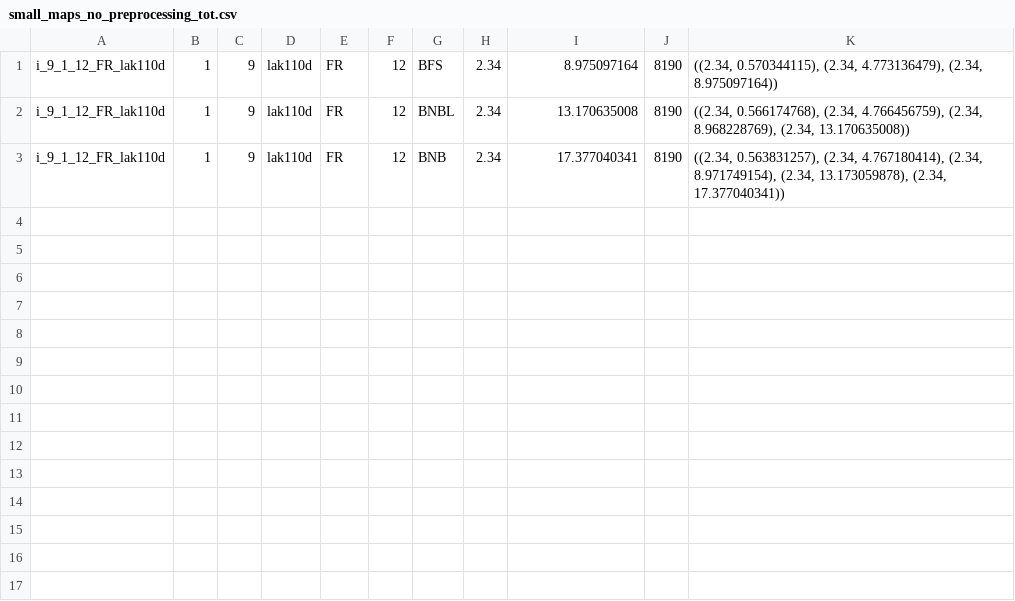
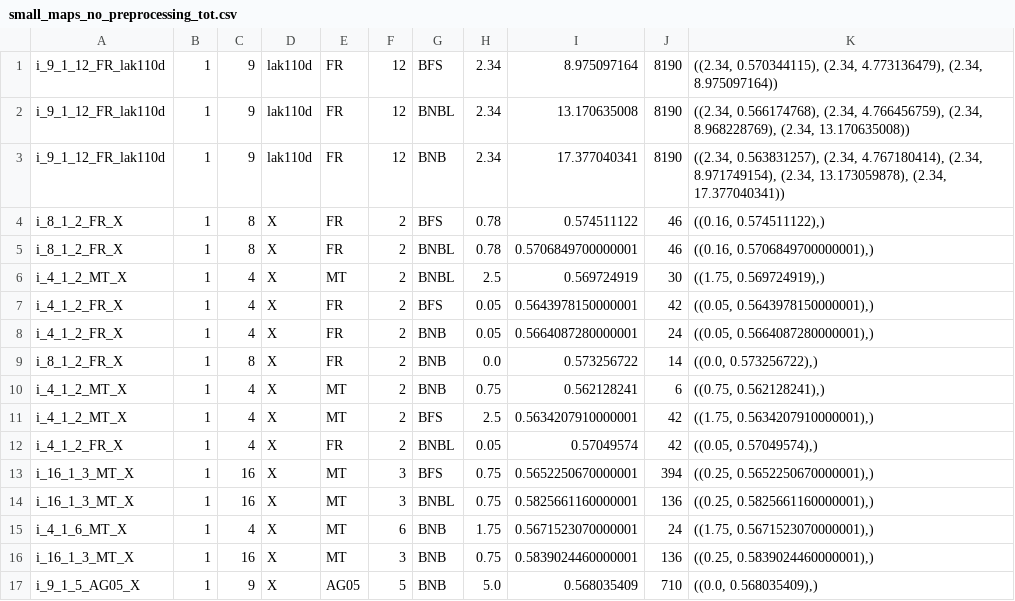
Before and after one commit to Ev713/Humanitarian-Missions-and-Disaster-Relief-with-Unmanned-Aerial-Vehicles-in-Absence-of-Communication, a CSV file: data/small_maps_no_preprocessing_tot.csv, drawn as a sheet.

```diff
--- a/data/small_maps_no_preprocessing_tot.csv
+++ b/data/small_maps_no_preprocessing_tot.csv
@@ -3 +3,15 @@ i_9_1_12_FR_lak110d,1,9,lak110d,FR,12,BNBL,2.34,13.170635008,8190,"((2.34, 0.566
 i_9_1_12_FR_lak110d,1,9,lak110d,FR,12,BNB,2.34,17.377040341,8190,"((2.34, 0.563831257), (2.34, 4.767180414), (2.34, 8.971749154), (2.34, 13.173059878), (2.34, 17.377040341))"
+i_8_1_2_FR_X,1,8,X,FR,2,BFS,0.78,0.574511122,46,"((0.16, 0.574511122),)"
+i_8_1_2_FR_X,1,8,X,FR,2,BNBL,0.78,0.5706849700000001,46,"((0.16, 0.5706849700000001),)"
+i_4_1_2_MT_X,1,4,X,MT,2,BNBL,2.5,0.569724919,30,"((1.75, 0.569724919),)"
+i_4_1_2_FR_X,1,4,X,FR,2,BFS,0.05,0.5643978150000001,42,"((0.05, 0.5643978150000001),)"
+i_4_1_2_FR_X,1,4,X,FR,2,BNB,0.05,0.5664087280000001,24,"((0.05, 0.5664087280000001),)"
+i_8_1_2_FR_X,1,8,X,FR,2,BNB,0.0,0.573256722,14,"((0.0, 0.573256722),)"
+i_4_1_2_MT_X,1,4,X,MT,2,BNB,0.75,0.562128241,6,"((0.75, 0.562128241),)"
+i_4_1_2_MT_X,1,4,X,MT,2,BFS,2.5,0.5634207910000001,42,"((1.75, 0.5634207910000001),)"
+i_4_1_2_FR_X,1,4,X,FR,2,BNBL,0.05,0.57049574,42,"((0.05, 0.57049574),)"
+i_16_1_3_MT_X,1,16,X,MT,3,BFS,0.75,0.5652250670000001,394,"((0.25, 0.5652250670000001),)"
+i_16_1_3_MT_X,1,16,X,MT,3,BNBL,0.75,0.5825661160000001,136,"((0.25, 0.5825661160000001),)"
+i_4_1_6_MT_X,1,4,X,MT,6,BNB,1.75,0.5671523070000001,24,"((1.75, 0.5671523070000001),)"
+i_16_1_3_MT_X,1,16,X,MT,3,BNB,0.75,0.5839024460000001,136,"((0.25, 0.5839024460000001),)"
+i_9_1_5_AG05_X,1,9,X,AG05,5,BNB,5.0,0.568035409,710,"((0.0, 0.568035409),)"
```
Also changed, not shown: 2 other files.
